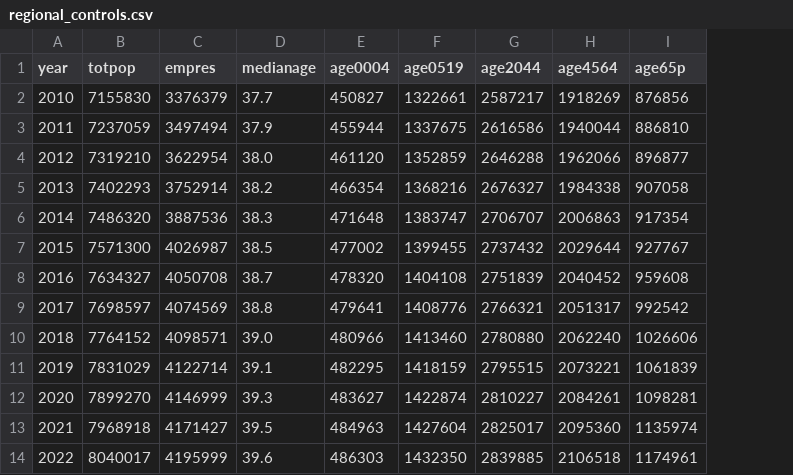
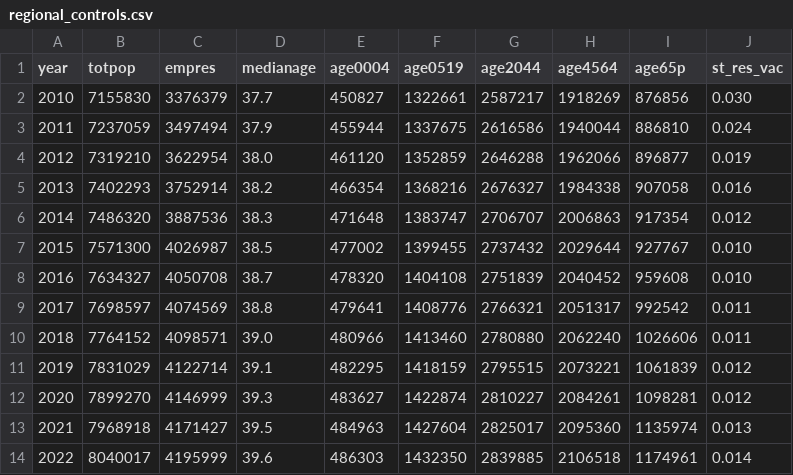
Before and after one commit to UDST/bayarea_urbansim, a CSV file: data/regional_controls.csv, drawn as a sheet; only a part is shown; the diff names each change by its address in the sheet, - before the commit and + after, or states it on an @@ line.

Commit message:
add short term vac rate goal by year

```diff
--- a/data/regional_controls.csv
+++ b/data/regional_controls.csv
+column J (st_res_vac), rows 2-14: 0.030 | 0.024 | 0.019 | 0.016 | 0.012 | 0.010 | 0.010 | 0.011 | 0.011 | 0.012 | 0.012 | 0.013 | 0.014
```
